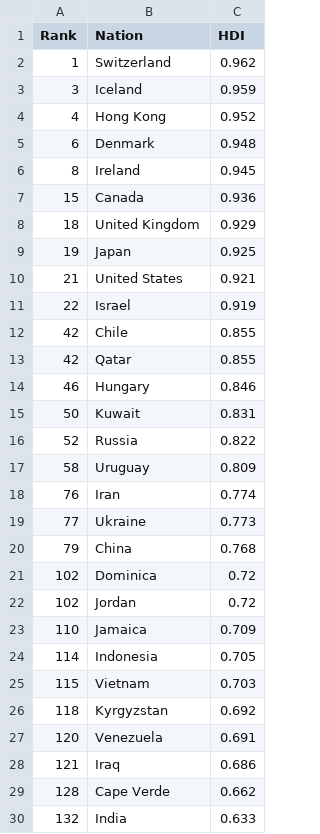
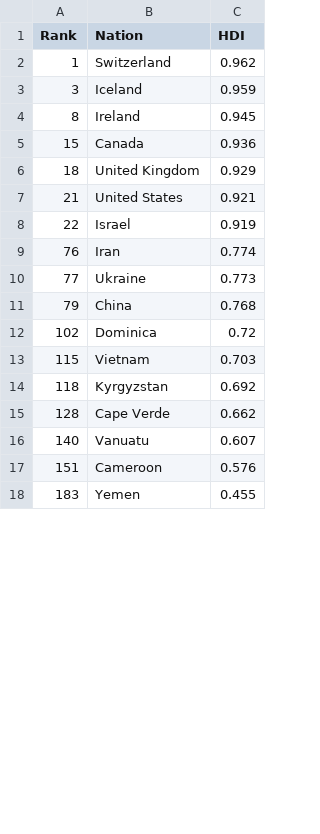
Before and after one commit to olilambourn/olilambourn.github.io, a CSV file: HDI1.csv, drawn as a sheet; only a part is shown; the shorter side is filled out with more unchanged rows; the diff covers the shown part only.

Commit message:
Update HDI1.csv

```diff
--- a/HDI1.csv
+++ b/HDI1.csv
@@ -3,4 +3,2 @@
 3,Iceland,0.959
-4,Hong Kong,0.952
-6,Denmark,0.948
 8,Ireland,0.945
@@ -8,11 +6,4 @@
 18,United Kingdom,0.929
-19,Japan,0.925
 21,United States,0.921
 22,Israel,0.919
-42,Chile,0.855
-42,Qatar,0.855
-46,Hungary,0.846
-50,Kuwait,0.831
-52,Russia,0.822
-58,Uruguay,0.809
 76,Iran,0.774
@@ -21,10 +12,4 @@
 102,Dominica,0.72
-102,Jordan,0.72
-110,Jamaica,0.709
-114,Indonesia,0.705
 115,Vietnam,0.703
 118,Kyrgyzstan,0.692
-120,Venezuela,0.691
-121,Iraq,0.686
 128,Cape Verde,0.662
-132,India,0.633
```
Also changed, not shown: 4 removed rows and 1 edited cell elsewhere in this file.
